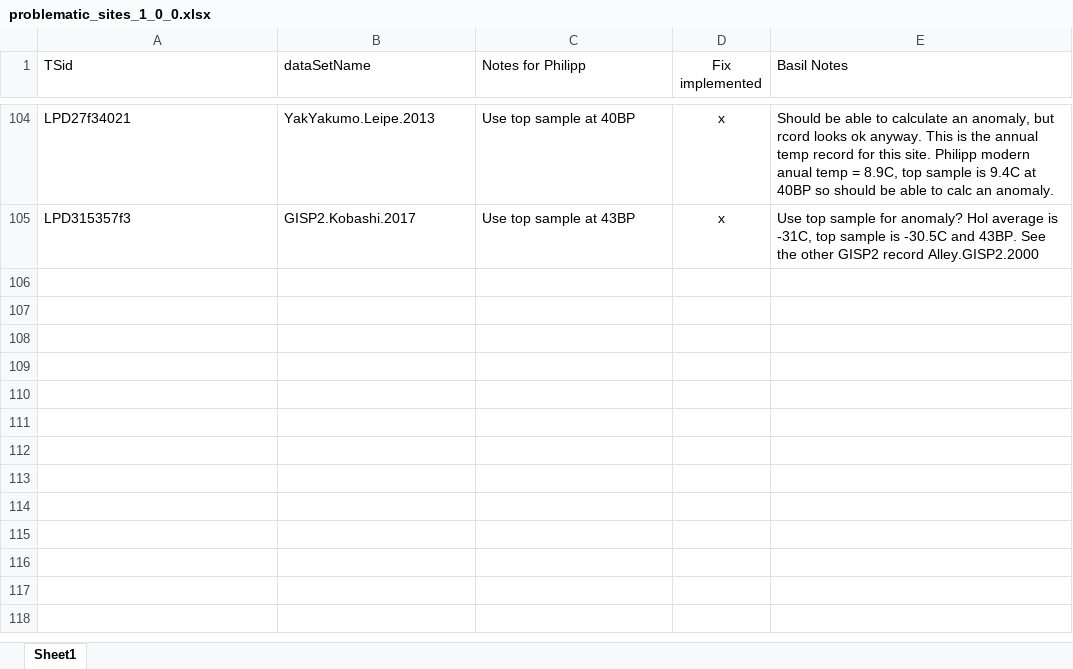
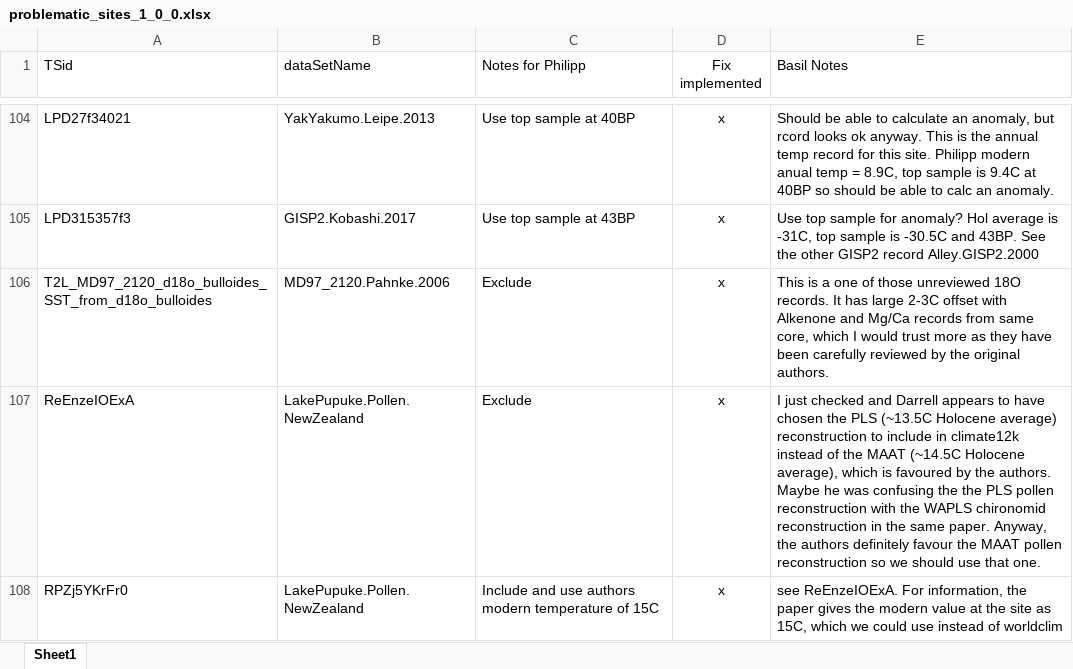
Before and after one commit to Chilipp/gridding-temp12k, an Excel workbook: data/problematic_sites_1_0_0.xlsx, sheet Sheet1, drawn as a sheet; only a part is shown, gaps mark what is left out; values as stored, in another font and other column widths than the file's, no borders; the diff names each change by its address in the sheet, - before the commit and + after, or states it on an @@ line.

```diff
--- a/data/problematic_sites_1_0_0.xlsx (sheet Sheet1)
+++ b/data/problematic_sites_1_0_0.xlsx (sheet Sheet1)
+row 106: T2L_MD97_2120_d18o_bulloides_SST_from_d18o_bulloides | MD97_2120.Pahnke.2006 | Exclude | x | This is a one of those unreviewed 18O records. It has large 2-3C offset with Alkenone and Mg/Ca records from same core, which I would trust more as they have been carefully reviewed by the original authors.
+row 107: ReEnzeIOExA | LakePupuke.Pollen.NewZealand | Exclude | x | I just checked and Darrell appears to have chosen the PLS (~13.5C Holocene average) reconstruction to include in climate12k instead of the MAAT (~14.5C Holocene average), which is favoured by the authors. Maybe he was confusing the the PLS pollen reconstruction with the WAPLS chironomid reconstruction in the same paper. Anyway, the authors definitely favour the MAAT pollen reconstruction so we should use that one.
+row 108: RPZj5YKrFr0 | LakePupuke.Pollen.NewZealand | Include and use authors modern temperature of 15C | x | see ReEnzeIOExA. For information, the paper gives the modern value at the site as 15C, which we could use instead of worldclim
```
Also changed, not shown: 2 other files.
